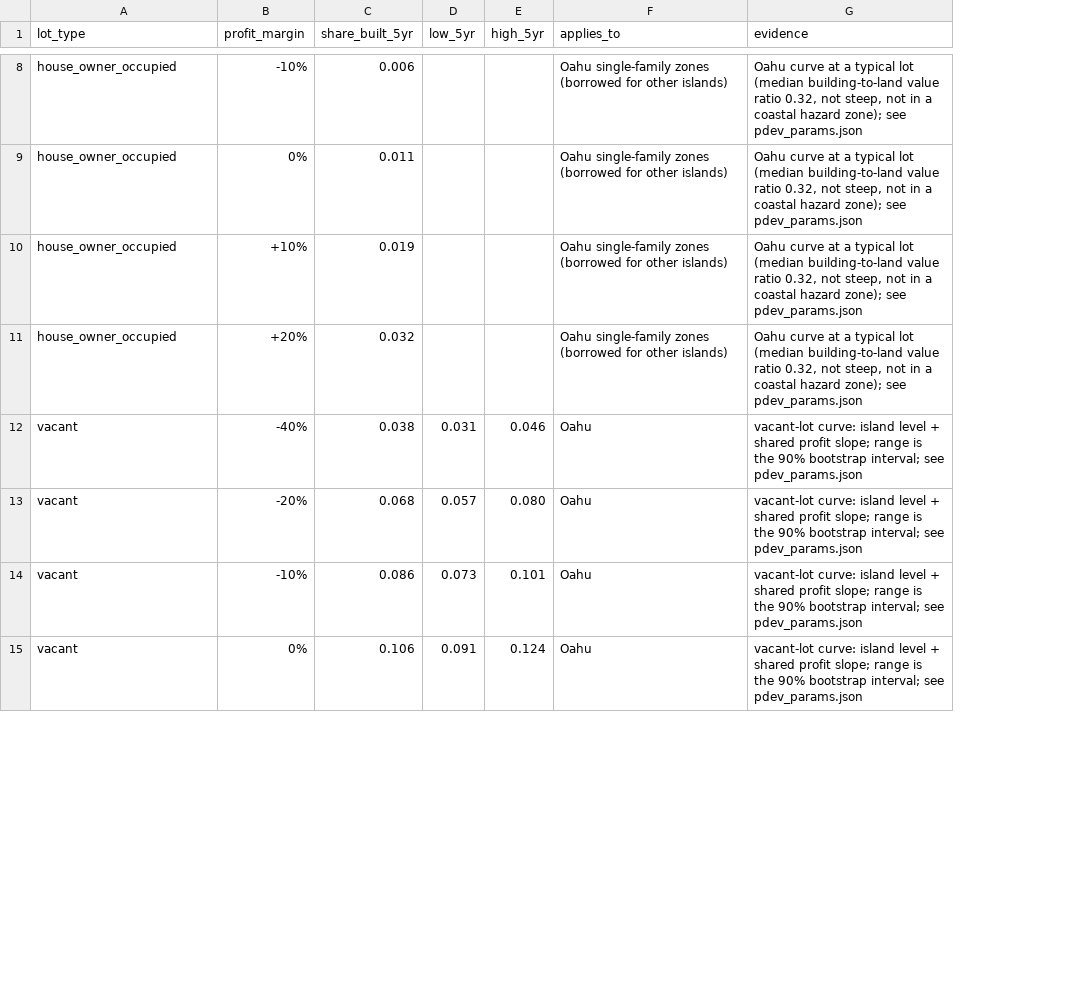
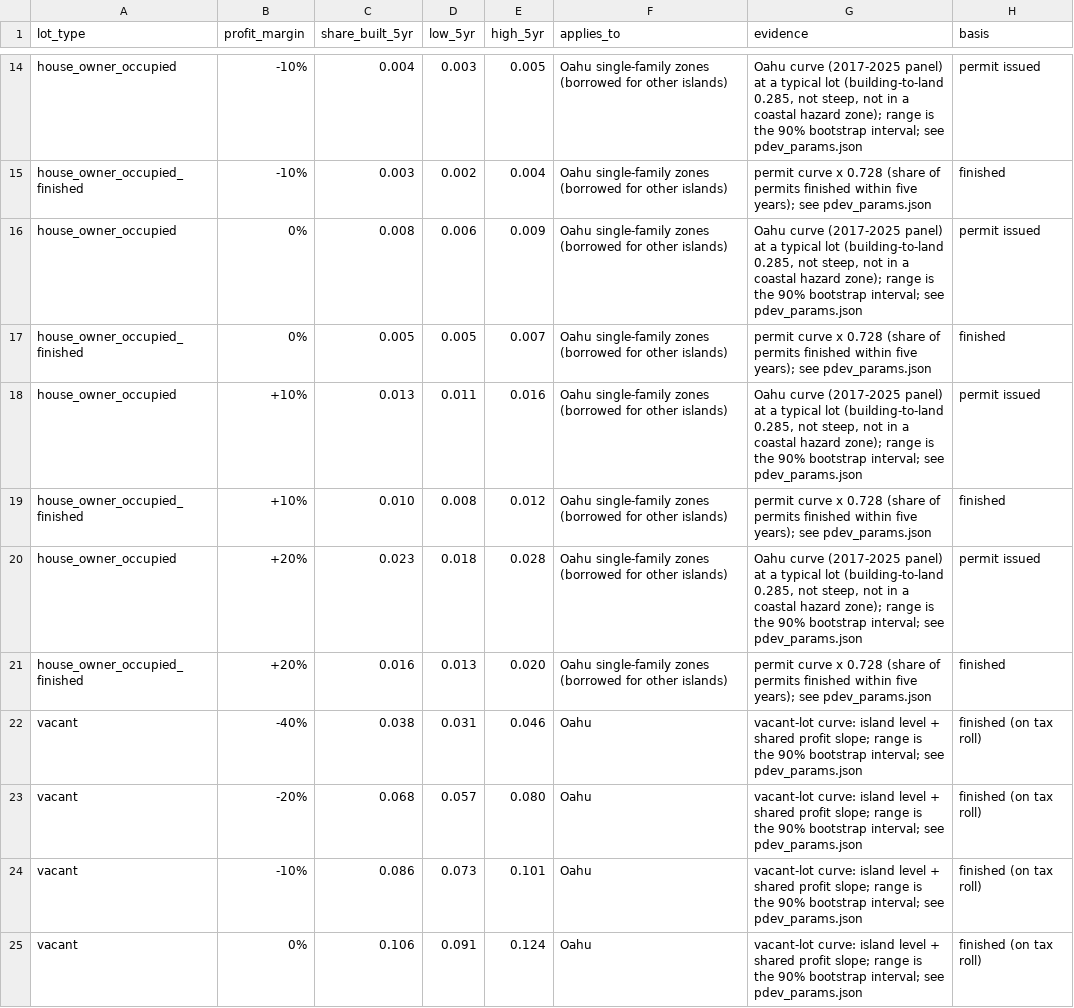
Before and after one commit to sakuraet/hawaii-housing-lab, a CSV file: pdev/pdev_table.csv, drawn as a sheet; only a part is shown, gaps mark what is left out; addresses are those after the commit; the diff covers the shown part only; the diff names each change by its address in the sheet, - before the commit and + after, or states it on an @@ line.

Commit message:
p-dev v2: fit the house curve on 2017-2025 assessments, add finished-home conversion and apartment-zone rates, add p-dev docs

```diff
--- a/pdev/pdev_table.csv
+++ b/pdev/pdev_table.csv
+column H (basis), row 14: permit issued; row 16: permit issued; row 18: permit issued; row 20: permit issued; rows 22-25: all finished (on tax roll)
-C14 (share_built_5yr): 0.006
+C14 (share_built_5yr): 0.004
-D14 (low_5yr): (empty)
+D14 (low_5yr): 0.003
-E14 (high_5yr): (empty)
+E14 (high_5yr): 0.005
-G14 (evidence): Oahu curve at a typical lot (median building-to-land value ratio 0.32, not steep, not in a coastal hazard zone); see pdev_params.json
+G14 (evidence): Oahu curve (2017-2025 panel) at a typical lot (building-to-land 0.285, not steep, not in a coastal hazard zone); range is the 90% bootstrap interval; see pdev_params.json
+row 15: house_owner_occupied_finished | -10% | 0.003 | 0.002 | 0.004 | Oahu single-family zones (borrowed for other islands) | permit curve x 0.728 (share of permits finished within five years); see pdev_params.json | finished
-C16 (share_built_5yr): 0.011
+C16 (share_built_5yr): 0.008
-D16 (low_5yr): (empty)
+D16 (low_5yr): 0.006
-E16 (high_5yr): (empty)
+E16 (high_5yr): 0.009
-G16 (evidence): Oahu curve at a typical lot (median building-to-land value ratio 0.32, not steep, not in a coastal hazard zone); see pdev_params.json
+G16 (evidence): Oahu curve (2017-2025 panel) at a typical lot (building-to-land 0.285, not steep, not in a coastal hazard zone); range is the 90% bootstrap interval; see pdev_params.json
+row 17: house_owner_occupied_finished | 0% | 0.005 | 0.005 | 0.007 | Oahu single-family zones (borrowed for other islands) | permit curve x 0.728 (share of permits finished within five years); see pdev_params.json | finished
-C18 (share_built_5yr): 0.019
+C18 (share_built_5yr): 0.013
-D18 (low_5yr): (empty)
+D18 (low_5yr): 0.011
-E18 (high_5yr): (empty)
+E18 (high_5yr): 0.016
-G18 (evidence): Oahu curve at a typical lot (median building-to-land value ratio 0.32, not steep, not in a coastal hazard zone); see pdev_params.json
+G18 (evidence): Oahu curve (2017-2025 panel) at a typical lot (building-to-land 0.285, not steep, not in a coastal hazard zone); range is the 90% bootstrap interval; see pdev_params.json
+row 19: house_owner_occupied_finished | +10% | 0.010 | 0.008 | 0.012 | Oahu single-family zones (borrowed for other islands) | permit curve x 0.728 (share of permits finished within five years); see pdev_params.json | finished
-C20 (share_built_5yr): 0.032
+C20 (share_built_5yr): 0.023
-D20 (low_5yr): (empty)
+D20 (low_5yr): 0.018
-E20 (high_5yr): (empty)
+E20 (high_5yr): 0.028
-G20 (evidence): Oahu curve at a typical lot (median building-to-land value ratio 0.32, not steep, not in a coastal hazard zone); see pdev_params.json
+G20 (evidence): Oahu curve (2017-2025 panel) at a typical lot (building-to-land 0.285, not steep, not in a coastal hazard zone); range is the 90% bootstrap interval; see pdev_params.json
+row 21: house_owner_occupied_finished | +20% | 0.016 | 0.013 | 0.020 | Oahu single-family zones (borrowed for other islands) | permit curve x 0.728 (share of permits finished within five years); see pdev_params.json | finished
```
Also changed, not shown: 6 added rows and 24 edited cells elsewhere in this file, 18 other files.
